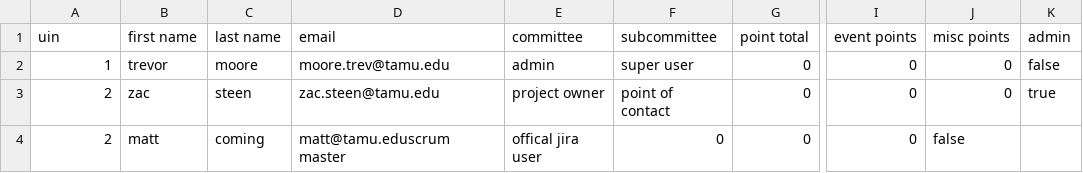
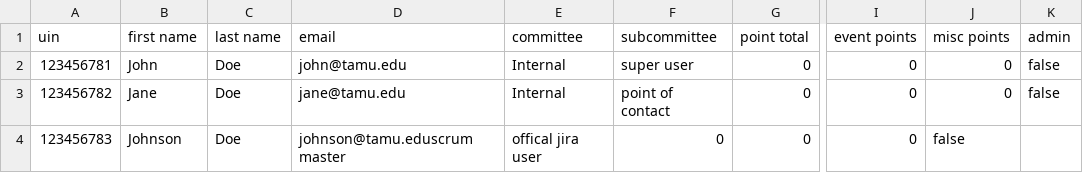
Before and after one commit to zsteen13/EH_ExComm_Participation_Tracker, a CSV file: spec/data/bulk_add_users_wrong_4.csv, drawn as a sheet; only a part is shown, gaps mark what is left out; the diff names each change by its address in the sheet, - before the commit and + after, or states it on an @@ line.

```diff
--- a/spec/data/bulk_add_users_wrong_4.csv
+++ b/spec/data/bulk_add_users_wrong_4.csv
-A2 (uin): 1
+A2 (uin): 123456781
-B2 (first name): trevor
+B2 (first name): John
-C2 (last name): moore
+C2 (last name): Doe
-D2 (email): moore.trev@tamu.edu
+D2 (email): john@tamu.edu
-E2 (committee): admin
+E2 (committee): Internal
-A3 (uin): 2
+A3 (uin): 123456782
-B3 (first name): zac
+B3 (first name): Jane
-C3 (last name): steen
+C3 (last name): Doe
-D3 (email): zac.steen@tamu.edu
+D3 (email): jane@tamu.edu
-E3 (committee): project owner
+E3 (committee): Internal
-K3 (admin): true
+K3 (admin): false
-A4 (uin): 2
+A4 (uin): 123456783
-B4 (first name): matt
+B4 (first name): Johnson
-C4 (last name): coming
+C4 (last name): Doe
-D4 (email): matt@tamu.eduscrum master
+D4 (email): johnson@tamu.eduscrum master
```
Also changed, not shown: spec/data/bulk_add_users_correct.csv, spec/data/bulk_add_users_correct_3.csv, 17 other files.
